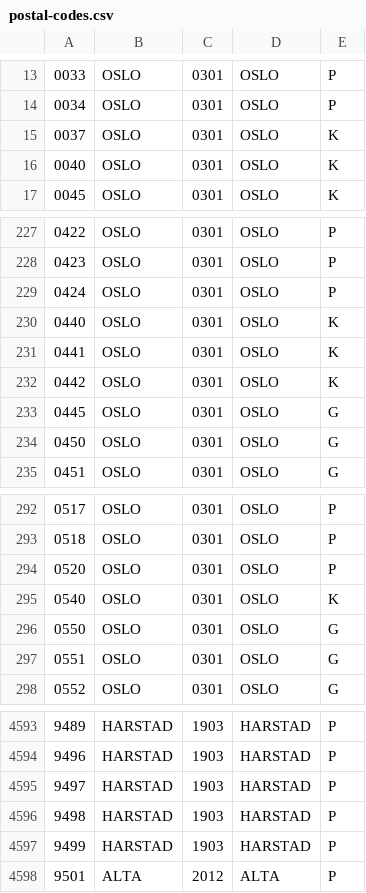
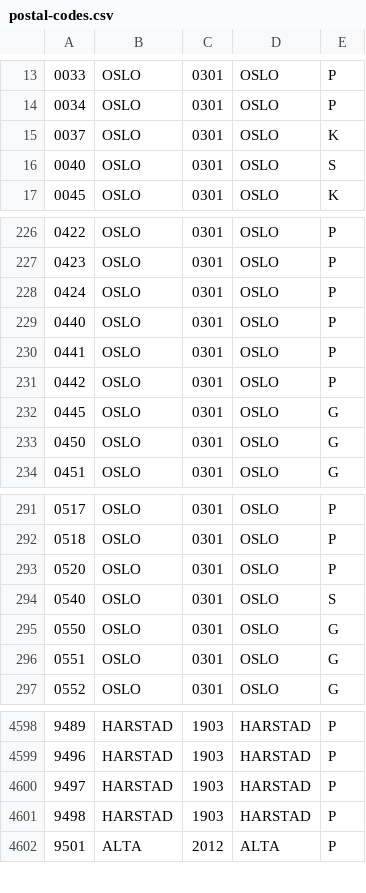
Before and after one commit to sindresorhus/norway-postal-codes, a CSV file: converted/postal-codes.csv, drawn as a sheet; only a part is shown, gaps mark what is left out; the diff covers the shown part only.

```diff
--- a/converted/postal-codes.csv
+++ b/converted/postal-codes.csv
@@ -15,3 +15,3 @@
 0037,OSLO,0301,OSLO,K
-0040,OSLO,0301,OSLO,K
+0040,OSLO,0301,OSLO,S
 0045,OSLO,0301,OSLO,K
@@ -229,5 +228,5 @@
 0424,OSLO,0301,OSLO,P
-0440,OSLO,0301,OSLO,K
-0441,OSLO,0301,OSLO,K
-0442,OSLO,0301,OSLO,K
+0440,OSLO,0301,OSLO,P
+0441,OSLO,0301,OSLO,P
+0442,OSLO,0301,OSLO,P
 0445,OSLO,0301,OSLO,G
@@ -294,3 +293,3 @@
 0520,OSLO,0301,OSLO,P
-0540,OSLO,0301,OSLO,K
+0540,OSLO,0301,OSLO,S
 0550,OSLO,0301,OSLO,G
@@ -4596,3 +4601,2 @@
 9498,HARSTAD,1903,HARSTAD,P
-9499,HARSTAD,1903,HARSTAD,P
 9501,ALTA,2012,ALTA,P
```
Also changed, not shown: 7 added rows, 2 removed rows and 9 edited cells elsewhere in this file, converted/postal-codes.tsv, 4 other files.
